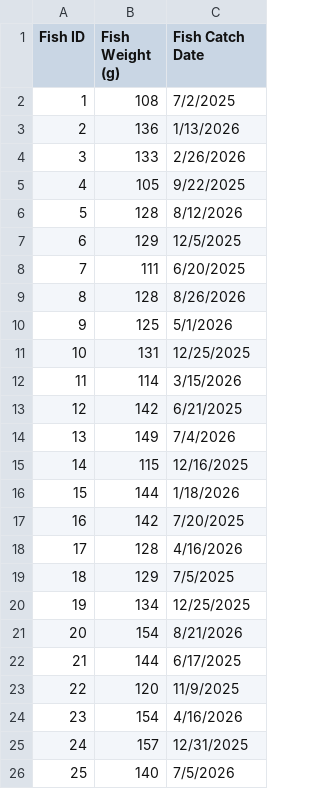
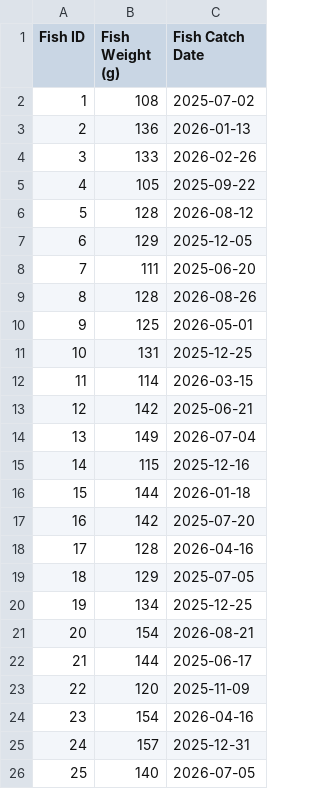
Before and after one commit to sophiab06/socs_python_workshop, a TSV file: Part_1/Some_Subfolder/mock_fish_data.tsv, drawn as a sheet.

Commit message:
Fixed fish data to have date in YYYY-MM-DD for easier sorting

```diff
--- a/Part_1/Some_Subfolder/mock_fish_data.tsv
+++ b/Part_1/Some_Subfolder/mock_fish_data.tsv
@@ -1,26 +1,26 @@
 Fish ID	Fish Weight (g)	Fish Catch Date
-1	108	7/2/2025
-2	136	1/13/2026
-3	133	2/26/2026
-4	105	9/22/2025
-5	128	8/12/2026
-6	129	12/5/2025
-7	111	6/20/2025
-8	128	8/26/2026
-9	125	5/1/2026
-10	131	12/25/2025
-11	114	3/15/2026
-12	142	6/21/2025
-13	149	7/4/2026
-14	115	12/16/2025
-15	144	1/18/2026
-16	142	7/20/2025
-17	128	4/16/2026
-18	129	7/5/2025
-19	134	12/25/2025
-20	154	8/21/2026
-21	144	6/17/2025
-22	120	11/9/2025
-23	154	4/16/2026
-24	157	12/31/2025
-25	140	7/5/2026
+1	108	2025-07-02
+2	136	2026-01-13
+3	133	2026-02-26
+4	105	2025-09-22
+5	128	2026-08-12
+6	129	2025-12-05
+7	111	2025-06-20
+8	128	2026-08-26
+9	125	2026-05-01
+10	131	2025-12-25
+11	114	2026-03-15
+12	142	2025-06-21
+13	149	2026-07-04
+14	115	2025-12-16
+15	144	2026-01-18
+16	142	2025-07-20
+17	128	2026-04-16
+18	129	2025-07-05
+19	134	2025-12-25
+20	154	2026-08-21
+21	144	2025-06-17
+22	120	2025-11-09
+23	154	2026-04-16
+24	157	2025-12-31
+25	140	2026-07-05
```
